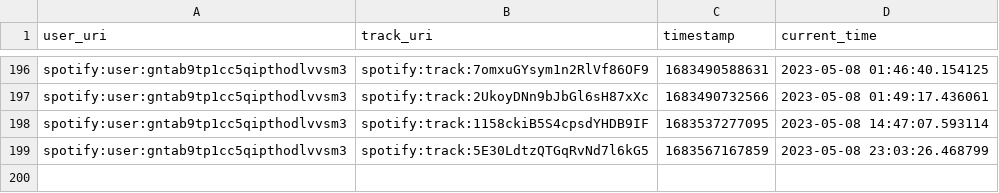
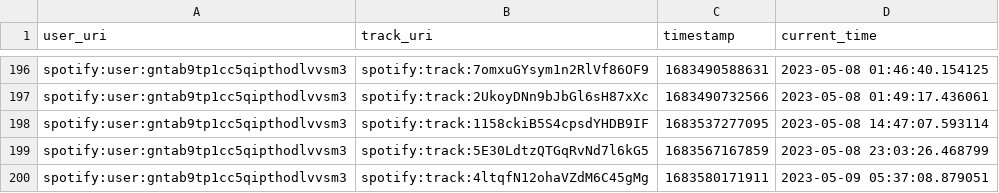
Before and after one commit to saketthakur001/Project_spotify, a CSV file: friend_activity.csv, drawn as a sheet; only a part is shown, gaps mark what is left out.

Commit message:
fixed small bug

```diff
--- a/friend_activity.csv
+++ b/friend_activity.csv
@@ -199 +199,2 @@ spotify:user:gntab9tp1cc5qipthodlvvsm3,spotify:track:1158ckiB5S4cpsdYHDB9IF,1683
 spotify:user:gntab9tp1cc5qipthodlvvsm3,spotify:track:5E30LdtzQTGqRvNd7l6kG5,1683567167859,2023-05-08 23:03:26.468799
+spotify:user:gntab9tp1cc5qipthodlvvsm3,spotify:track:4ltqfN12ohaVZdM6C45gMg,1683580171911,2023-05-09 05:37:08.879051
```
